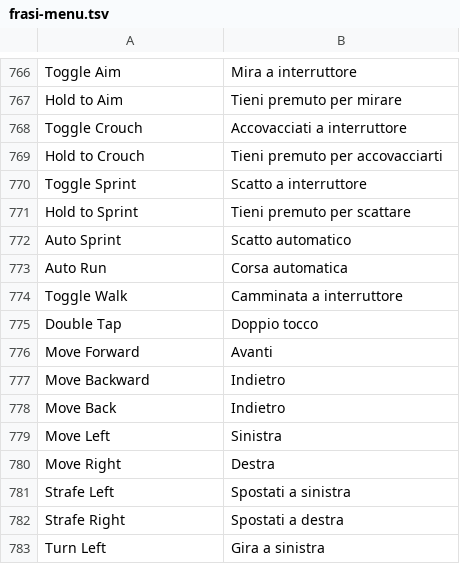
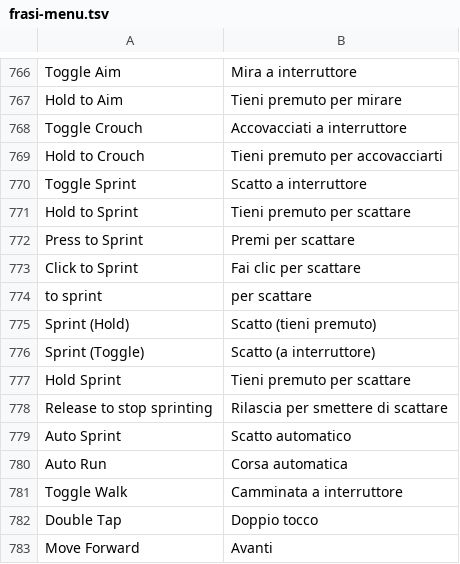
Before and after one commit to sergiotassoni/tasso, a TSV file: codice/traduce/dati/frasi-menu.tsv, drawn as a sheet; only a part is shown, gaps mark what is left out; the shorter side is filled out with more unchanged rows; the diff names each change by its address in the sheet, - before the commit and + after, or states it on an @@ line.

```diff
--- a/codice/traduce/dati/frasi-menu.tsv
+++ b/codice/traduce/dati/frasi-menu.tsv
+row 772: Press to Sprint | Premi per scattare
+row 773: Click to Sprint | Fai clic per scattare
+row 774: to sprint | per scattare
+row 775: Sprint (Hold) | Scatto (tieni premuto)
+row 776: Sprint (Toggle) | Scatto (a interruttore)
+row 777: Hold Sprint | Tieni premuto per scattare
+row 778: Release to stop sprinting | Rilascia per smettere di scattare
```
Also changed, not shown: 3 other files.
